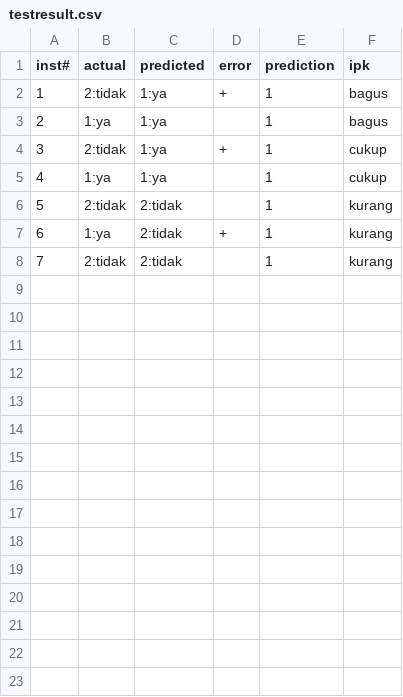
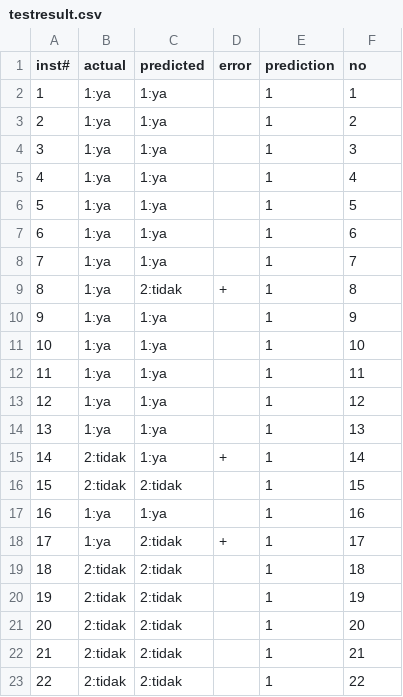
Before and after one commit to ranggaym/siprecakaba, a CSV file: testresult.csv, drawn as a sheet; removed rows and columns are numbered as before the commit, all else as after; the diff names each change by its address in the sheet, - before the commit and + after, or states it on an @@ line.

```diff
--- a/testresult.csv
+++ b/testresult.csv
-F1: ipk
+F1: no
-row 2: 1 | 2:tidak | 1:ya | + | 1 | bagus
@@ column A (inst#) renumbered between rows 2 and 19 @@
-F2 (no): bagus
+F2 (no): 1
+row 3: 2 | 1:ya | 1:ya |  | 1 | 2
+row 4: 3 | 1:ya | 1:ya |  | 1 | 3
+row 5: 4 | 1:ya | 1:ya |  | 1 | 4
+row 6: 5 | 1:ya | 1:ya |  | 1 | 5
+row 7: 6 | 1:ya | 1:ya |  | 1 | 6
+row 8: 7 | 1:ya | 1:ya |  | 1 | 7
+row 9: 8 | 1:ya | 2:tidak | + | 1 | 8
+row 10: 9 | 1:ya | 1:ya |  | 1 | 9
+row 11: 10 | 1:ya | 1:ya |  | 1 | 10
+row 12: 11 | 1:ya | 1:ya |  | 1 | 11
+row 13: 12 | 1:ya | 1:ya |  | 1 | 12
+row 14: 13 | 1:ya | 1:ya |  | 1 | 13
-F15 (no): cukup
+F15 (no): 14
-row 5: 4 | 1:ya | 1:ya |  | 1 | cukup
-F16 (no): kurang
+F16 (no): 15
+row 17: 16 | 1:ya | 1:ya |  | 1 | 16
-F18 (no): kurang
+F18 (no): 17
-F19 (no): kurang
+F19 (no): 18
+row 20: 19 | 2:tidak | 2:tidak |  | 1 | 19
+row 21: 20 | 2:tidak | 2:tidak |  | 1 | 20
+row 22: 21 | 2:tidak | 2:tidak |  | 1 | 21
+row 23: 22 | 2:tidak | 2:tidak |  | 1 | 22
```
Also changed, not shown: 10 other files.
